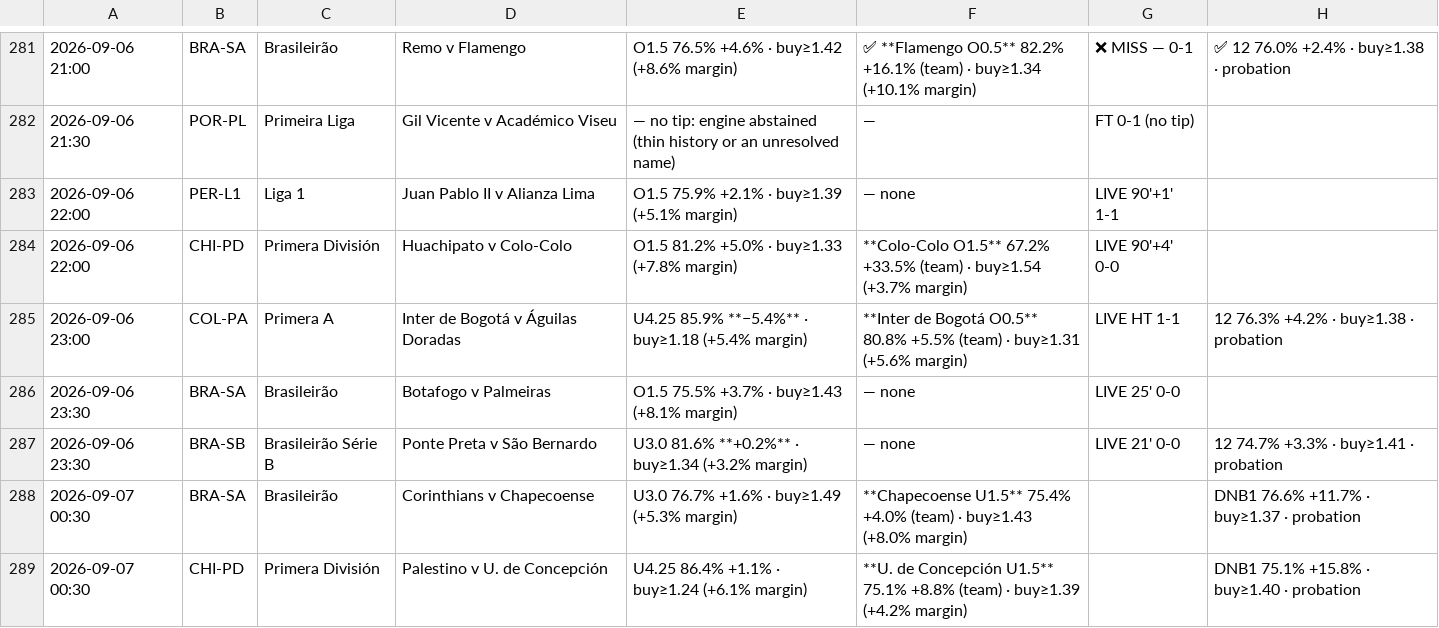
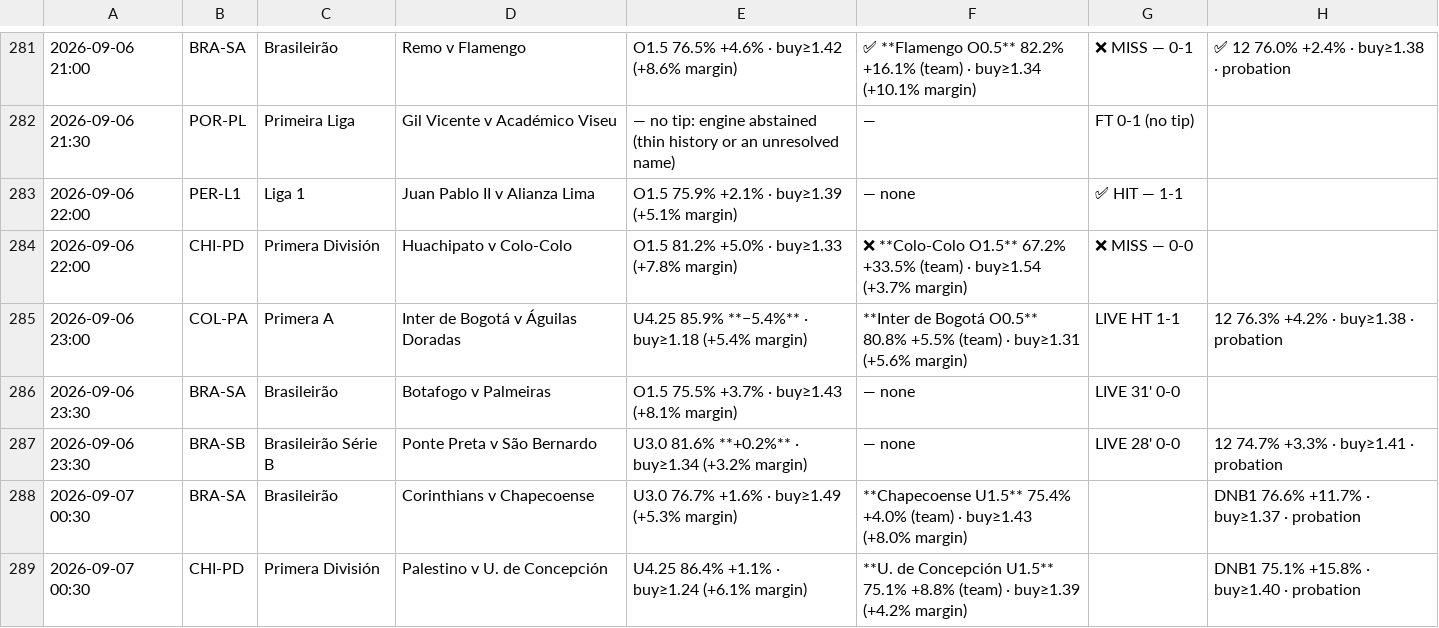
Before and after one commit to jansonprotocol/tempo-guard, a TSV file: config/fixtures.tsv, drawn as a sheet; only a part is shown, gaps mark what is left out.

```diff
--- a/config/fixtures.tsv
+++ b/config/fixtures.tsv
@@ -282,7 +282,7 @@
 2026-09-06 21:30	POR-PL	Primeira Liga	Gil Vicente v Académico Viseu	— no tip: engine abstained (thin history or an unresolved name)	—	FT 0-1 (no tip)	
-2026-09-06 22:00	PER-L1	Liga 1	Juan Pablo II v Alianza Lima	O1.5 75.9% +2.1% · buy≥1.39 (+5.1% margin)	— none	LIVE 90'+1' 1-1	
-2026-09-06 22:00	CHI-PD	Primera División	Huachipato v Colo-Colo	O1.5 81.2% +5.0% · buy≥1.33 (+7.8% margin)	**Colo-Colo O1.5** 67.2% +33.5% (team) · buy≥1.54 (+3.7% margin)	LIVE 90'+4' 0-0	
+2026-09-06 22:00	PER-L1	Liga 1	Juan Pablo II v Alianza Lima	O1.5 75.9% +2.1% · buy≥1.39 (+5.1% margin)	— none	✅ HIT — 1-1	
+2026-09-06 22:00	CHI-PD	Primera División	Huachipato v Colo-Colo	O1.5 81.2% +5.0% · buy≥1.33 (+7.8% margin)	❌ **Colo-Colo O1.5** 67.2% +33.5% (team) · buy≥1.54 (+3.7% margin)	❌ MISS — 0-0	
 2026-09-06 23:00	COL-PA	Primera A	Inter de Bogotá v Águilas Doradas	U4.25 85.9% **−5.4%** · buy≥1.18 (+5.4% margin)	**Inter de Bogotá O0.5** 80.8% +5.5% (team) · buy≥1.31 (+5.6% margin)	LIVE HT 1-1	12 76.3% +4.2% · buy≥1.38 · probation
-2026-09-06 23:30	BRA-SA	Brasileirão	Botafogo v Palmeiras	O1.5 75.5% +3.7% · buy≥1.43 (+8.1% margin)	— none	LIVE 25' 0-0	
-2026-09-06 23:30	BRA-SB	Brasileirão Série B	Ponte Preta v São Bernardo	U3.0 81.6% **+0.2%** · buy≥1.34 (+3.2% margin)	— none	LIVE 21' 0-0	12 74.7% +3.3% · buy≥1.41 · probation
+2026-09-06 23:30	BRA-SA	Brasileirão	Botafogo v Palmeiras	O1.5 75.5% +3.7% · buy≥1.43 (+8.1% margin)	— none	LIVE 31' 0-0	
+2026-09-06 23:30	BRA-SB	Brasileirão Série B	Ponte Preta v São Bernardo	U3.0 81.6% **+0.2%** · buy≥1.34 (+3.2% margin)	— none	LIVE 28' 0-0	12 74.7% +3.3% · buy≥1.41 · probation
 2026-09-07 00:30	BRA-SA	Brasileirão	Corinthians v Chapecoense	U3.0 76.7% +1.6% · buy≥1.49 (+5.3% margin)	**Chapecoense U1.5** 75.4% +4.0% (team) · buy≥1.43 (+8.0% margin)		DNB1 76.6% +11.7% · buy≥1.37 · probation
```
Also changed, not shown: 3 other files.
